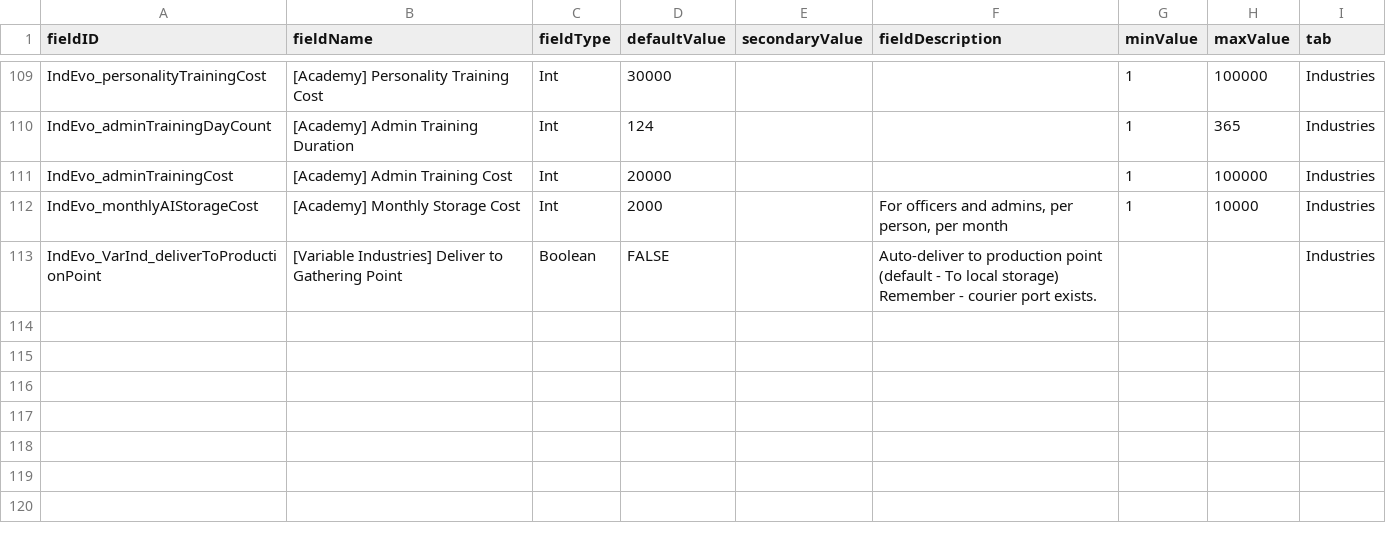
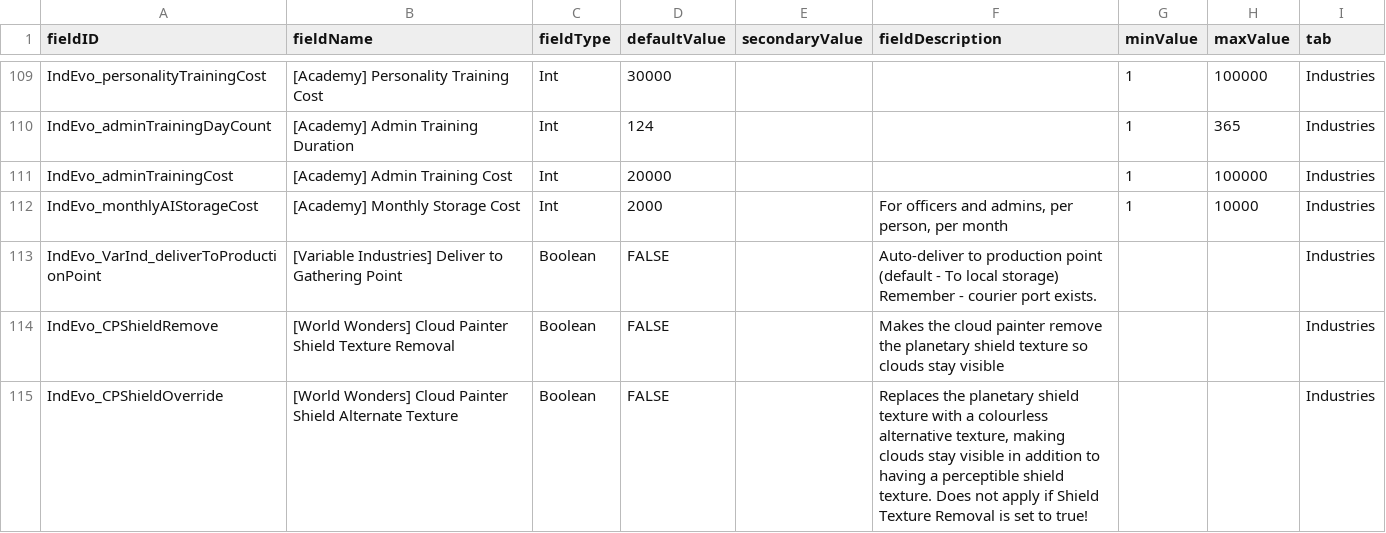
Before and after one commit to SirHartley/Industrial.Evolution, a CSV file: data/config/LunaSettings.csv, drawn as a sheet; only a part is shown, gaps mark what is left out; the diff names each change by its address in the sheet, - before the commit and + after, or states it on an @@ line.

```diff
--- a/data/config/LunaSettings.csv
+++ b/data/config/LunaSettings.csv
+row 114: IndEvo_CPShieldRemove | [World Wonders] Cloud Painter Shield Texture Removal | Boolean | FALSE |  | Makes the cloud painter remove the planetary shield texture so clouds stay visible |  |  | Industries
+row 115: IndEvo_CPShieldOverride | [World Wonders] Cloud Painter Shield Alternate Texture | Boolean | FALSE |  | Replaces the planetary shield texture with a colourless alternative texture, making clouds stay visible in addition to having a perceptible shield texture. Does not apply if Shield Texture Removal is set to true! |  |  | Industries
```
Also changed, not shown: data/campaign/industries.csv, 16 other files.
